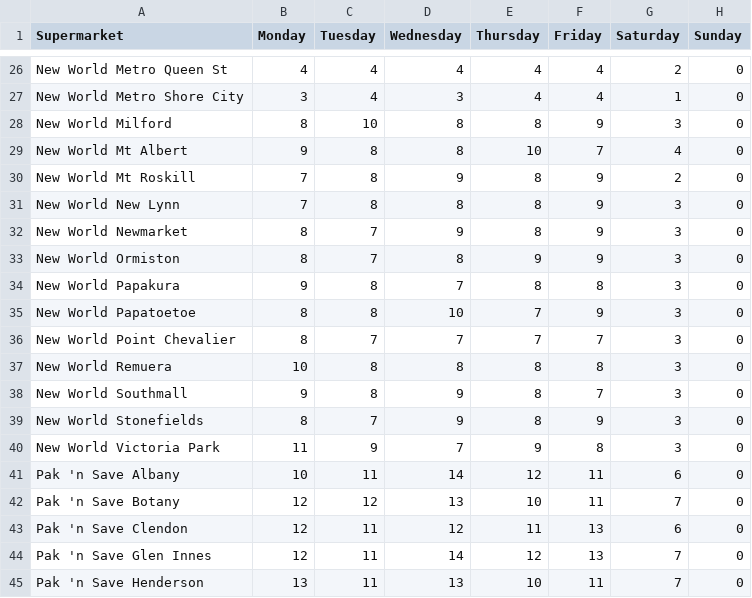
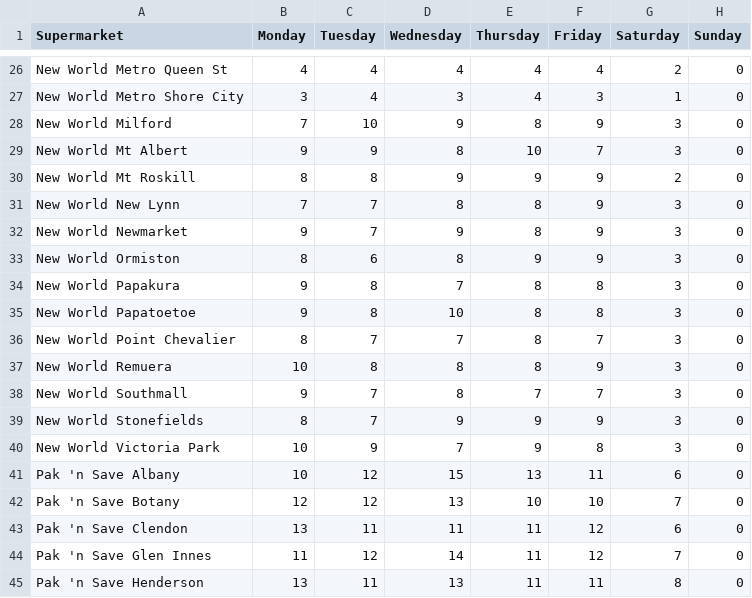
Before and after one commit to SolaryKryptic/263-GroupProject1, a CSV file: estimates/estimate_tomi.csv (was pallet_estimates.csv), drawn as a sheet; only a part is shown, gaps mark what is left out; the diff covers the shown part only; the diff names each change by its address in the sheet, - before the commit and + after, or states it on an @@ line.

```diff
--- a/pallet_estimates.csv
+++ b/estimates/estimate_tomi.csv
-F27 (Friday): 4
+F27 (Friday): 3
-B28 (Monday): 8
+B28 (Monday): 7
-D28 (Wednesday): 8
+D28 (Wednesday): 9
-C29 (Tuesday): 8
+C29 (Tuesday): 9
-G29 (Saturday): 4
+G29 (Saturday): 3
-B30 (Monday): 7
+B30 (Monday): 8
-E30 (Thursday): 8
+E30 (Thursday): 9
-C31 (Tuesday): 8
+C31 (Tuesday): 7
-B32 (Monday): 8
+B32 (Monday): 9
-C33 (Tuesday): 7
+C33 (Tuesday): 6
-B35 (Monday): 8
+B35 (Monday): 9
-E35:E36 (Thursday): 7
+E35:E36 (Thursday): 8
-F35 (Friday): 9
+F35 (Friday): 8
-F37 (Friday): 8
+F37 (Friday): 9
-C38 (Tuesday): 8
+C38 (Tuesday): 7
-D38 (Wednesday): 9
+D38 (Wednesday): 8
-E38 (Thursday): 8
+E38 (Thursday): 7
-E39 (Thursday): 8
+E39 (Thursday): 9
-B40 (Monday): 11
+B40 (Monday): 10
-C41 (Tuesday): 11
+C41 (Tuesday): 12
-D41 (Wednesday): 14
+D41 (Wednesday): 15
-E41 (Thursday): 12
+E41 (Thursday): 13
-F42 (Friday): 11
+F42 (Friday): 10
-B43 (Monday): 12
+B43 (Monday): 13
-D43 (Wednesday): 12
+D43 (Wednesday): 11
-F43:F44 (Friday): 13
+F43:F44 (Friday): 12
-B44 (Monday): 12
+B44 (Monday): 11
-C44 (Tuesday): 11
+C44 (Tuesday): 12
-E44 (Thursday): 12
+E44 (Thursday): 11
-E45 (Thursday): 10
+E45 (Thursday): 11
-G45 (Saturday): 7
+G45 (Saturday): 8
```
Also changed, not shown: 66 edited cells elsewhere in this file.
